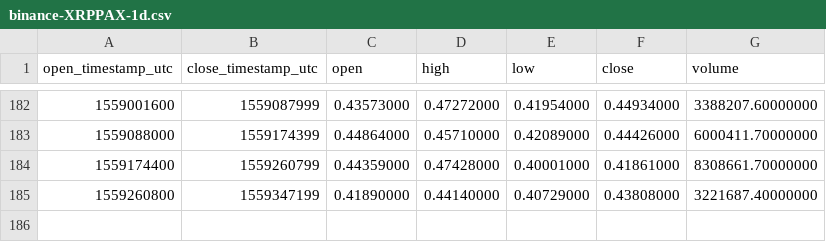
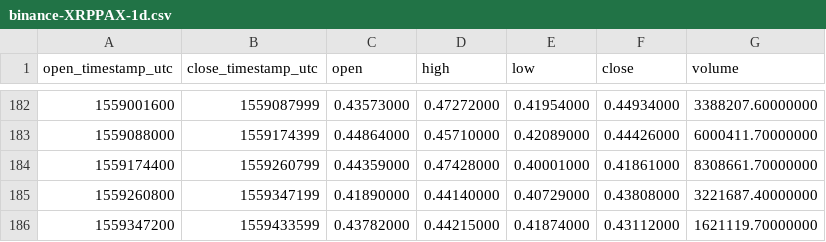
Before and after one commit to cryptobigbro/binance-XRPPAX, a CSV file: binance-XRPPAX-1d.csv, drawn as a sheet; only a part is shown, gaps mark what is left out.

```diff
--- a/binance-XRPPAX-1d.csv
+++ b/binance-XRPPAX-1d.csv
@@ -185 +185,2 @@ open_timestamp_utc,close_timestamp_utc,open,high,low,close,volume
 1559260800,1559347199,0.41890000,0.44140000,0.40729000,0.43808000,3221687.40000000
+1559347200,1559433599,0.43782000,0.44215000,0.41874000,0.43112000,1621119.70000000
```
Also changed, not shown: binance-XRPPAX-1h.csv.
